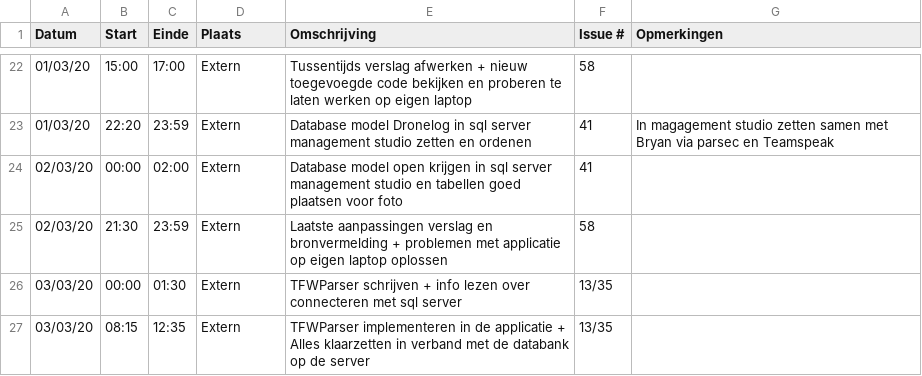
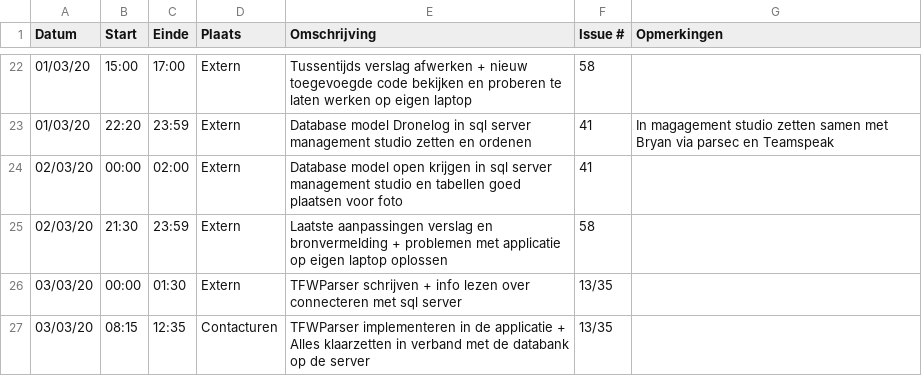
Before and after one commit to philipkukoba/Bachelors-Dissertation-DroneWebApp, a CSV file: logboeken/BeyneNathan.csv, drawn as a sheet; only a part is shown, gaps mark what is left out.

Commit message:
Update BeyneNathan.csv

```diff
--- a/logboeken/BeyneNathan.csv
+++ b/logboeken/BeyneNathan.csv
@@ -26,2 +26,2 @@ Datum,Start,Einde,Plaats,Omschrijving,Issue #,Opmerkingen
 03/03/20,00:00,01:30,Extern,TFWParser schrijven + info lezen over connecteren met sql server,13/35,
-03/03/20,08:15,12:35,Extern,TFWParser implementeren in de applicatie + Alles klaarzetten in verband met de databank op de server,13/35,
+03/03/20,08:15,12:35,Contacturen,TFWParser implementeren in de applicatie + Alles klaarzetten in verband met de databank op de server,13/35,
```
